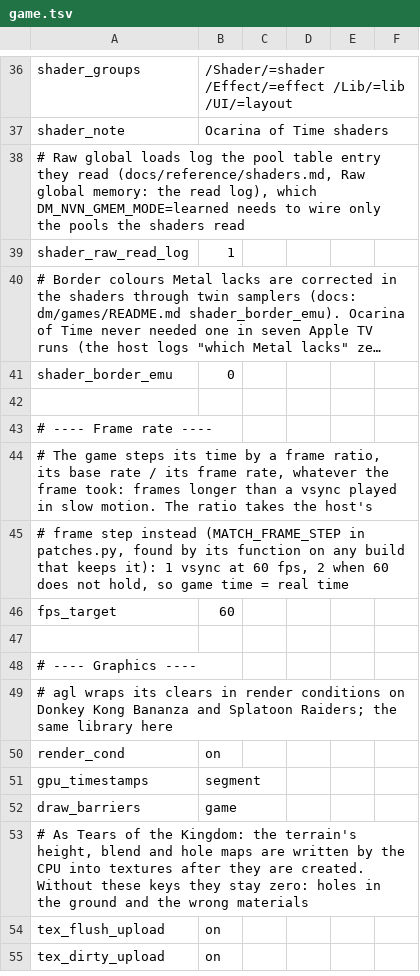
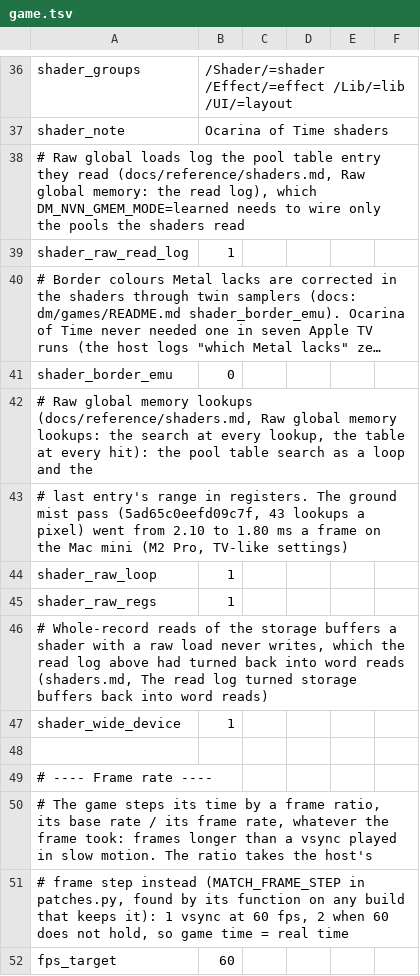
Before and after one commit to brad-n/TVPort, a TSV file: dm/games/0400486024DEC000/game.tsv, drawn as a sheet; only a part is shown, gaps mark what is left out; the shorter side is filled out with more unchanged rows; long unchanged cells end in ….

Commit message:
Ocarina of Time: raw global memory lookups as a loop with the last range in registers, and whole-record reads of unwritten device buffers (shader_raw_loop, shader_raw_regs, shader_wide_device on)
Measured on the Mac mini (M2 Pro) with the Apple TV settings and the Apple TV math mode, every pixel and compute shader of a Kokiri Forest frame that reads memory through pointers rebuilt (3 interleaved runs a side, about 93 profiled frames each): the ground mist pass 2,123 -> 1,780 us, three compute passes about -60 us together, about -0.4 ms of GPU work a frame; pictures differ no more than two runs of one library do.

docs/reference/shaders.md: the shapes measured and left alone (NaN-safe min / max / clamp and half2 math cost nothing extra, NaN texture coordinates do need their select on Apple's sampler, pool-array samples cost what argument-buffer ones do, spvFAdd's optnone call is 9.6x a fused step and Metal's fp pragmas do not keep the product's rounding, -O2 / -Os no better than -O1, local arrays promoted except in two mesh shaders). README: the two bullets.

```diff
--- a/dm/games/0400486024DEC000/game.tsv
+++ b/dm/games/0400486024DEC000/game.tsv
@@ -41,2 +41,8 @@ shader_raw_read_log	1
 shader_border_emu	0
+# Raw global memory lookups (docs/reference/shaders.md, Raw global memory lookups: the search at every lookup, the table at every hit): the pool table search as a loop and the
+# last entry's range in registers. The ground mist pass (5ad65c0eefd09c7f, 43 lookups a pixel) went from 2.10 to 1.80 ms a frame on the Mac mini (M2 Pro, TV-like settings)
+shader_raw_loop	1
+shader_raw_regs	1
+# Whole-record reads of the storage buffers a shader with a raw load never writes, which the read log above had turned back into word reads (shaders.md, The read log turned storage buffers back into word reads)
+shader_wide_device	1
 
```
Also changed, not shown: 2 other files.
